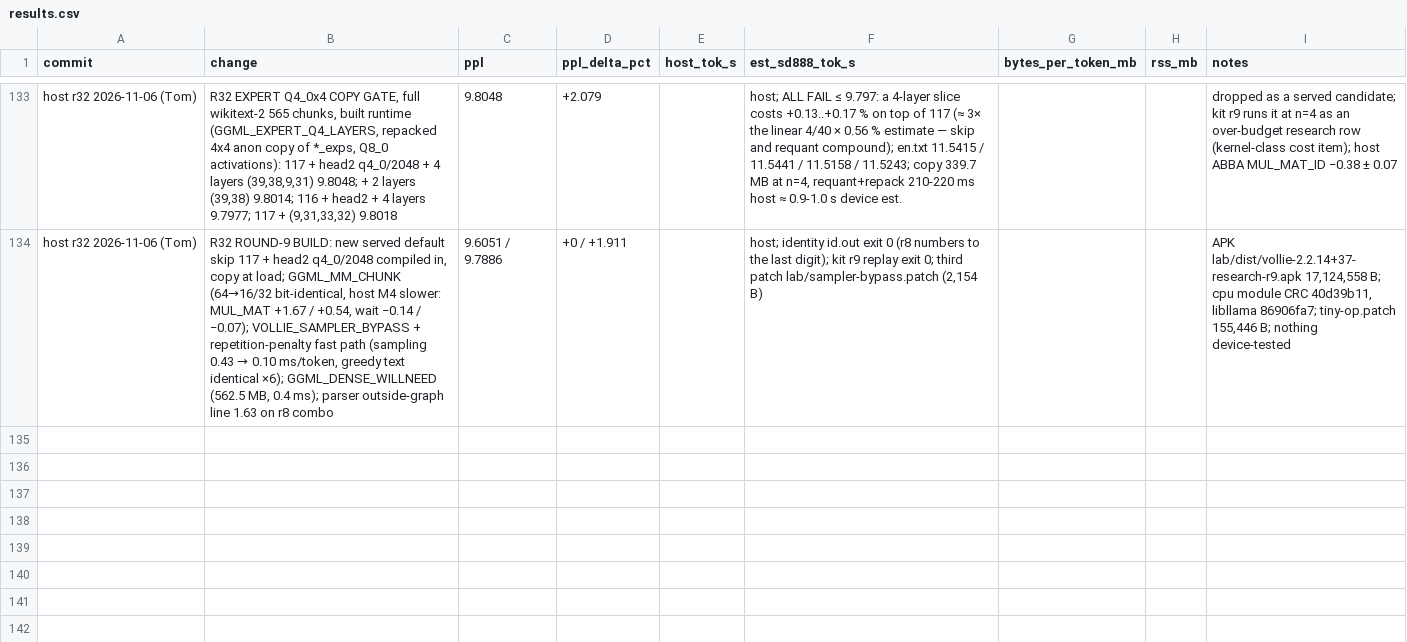
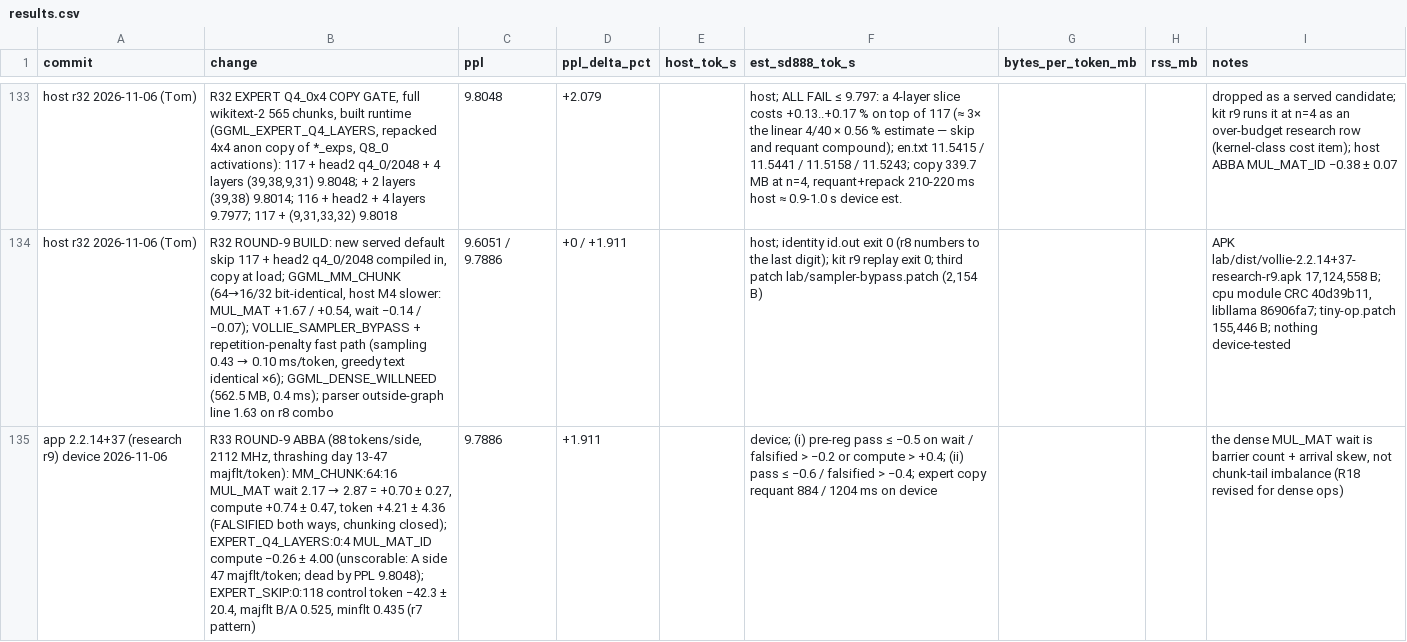
Before and after one commit to hoeio/vollie, a CSV file: reports/results.csv, drawn as a sheet; only a part is shown, gaps mark what is left out; the diff covers the shown part only; the diff names each change by its address in the sheet, - before the commit and + after, or states it on an @@ line.

```diff
--- a/reports/results.csv
+++ b/reports/results.csv
+row 135: app 2.2.14+37 (research r9) device 2026-11-06 | R33 ROUND-9 ABBA (88 tokens/side, 2112 MHz, thrashing day 13-47 majflt/token): MM_CHUNK:64:16 MUL_MAT wait 2.17 → 2.87 = +0.70 ± 0.27, compute +0.74 ± 0.47, token +4.21 ± 4.36 (FALSIFIED both ways, chunking closed); EXPERT_Q4_LAYERS:0:4 MUL_MAT_ID compute −0.26 ± 4.00 (unscorable: A side 47 majflt/token; dead by PPL 9.8048); EXPERT_SKIP:0:118 control token −42.3 ± 20.4, majflt B/A 0.525, minflt 0.435 (r7 pattern) | 9.7886 | +1.911 |  | device; (i) pre-reg pass ≤ −0.5 on wait / falsified > −0.2 or compute > +0.4; (ii) pass ≤ −0.6 / falsified > −0.4; expert copy requant 884 / 1204 ms on device |  |  | the dense MUL_MAT wait is barrier count + arrival skew, not chunk-tail imbalance (R18 revised for dense ops)
```
Also changed, not shown: 1 added row elsewhere in this file, 2 other files.
